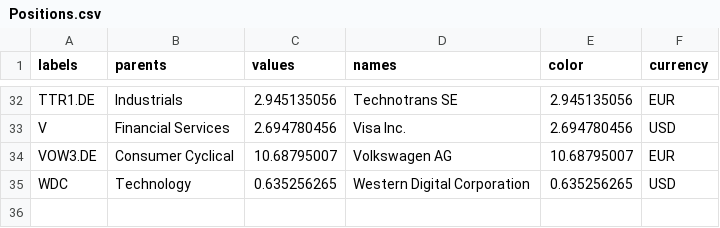
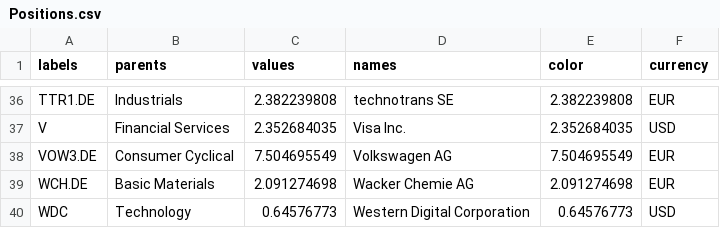
Before and after one commit to ast-robo-y/mccef-interactive-web, a CSV file: data/Positions.csv, drawn as a sheet; only a part is shown, gaps mark what is left out; addresses are those after the commit; the diff covers the shown part only; the diff names each change by its address in the sheet, - before the commit and + after, or states it on an @@ line.

```diff
--- a/data/Positions.csv
+++ b/data/Positions.csv
-C36 (values): 2.945135056
+C36 (values): 2.382239808
-D36 (names): Technotrans SE
+D36 (names): technotrans SE
-E36 (color): 2.945135056
+E36 (color): 2.382239808
-C37 (values): 2.694780456
+C37 (values): 2.352684035
-E37 (color): 2.694780456
+E37 (color): 2.352684035
-C38 (values): 10.68795007
+C38 (values): 7.504695549
-E38 (color): 10.68795007
+E38 (color): 7.504695549
+row 39: WCH.DE | Basic Materials | 2.091274698 | Wacker Chemie AG | 2.091274698 | EUR
-C40 (values): 0.635256265
+C40 (values): 0.64576773
-E40 (color): 0.635256265
+E40 (color): 0.64576773
```
Also changed, not shown: 4 added rows and 60 edited cells elsewhere in this file, data/1fund.csv, data/3funds.csv, 4 other files.
